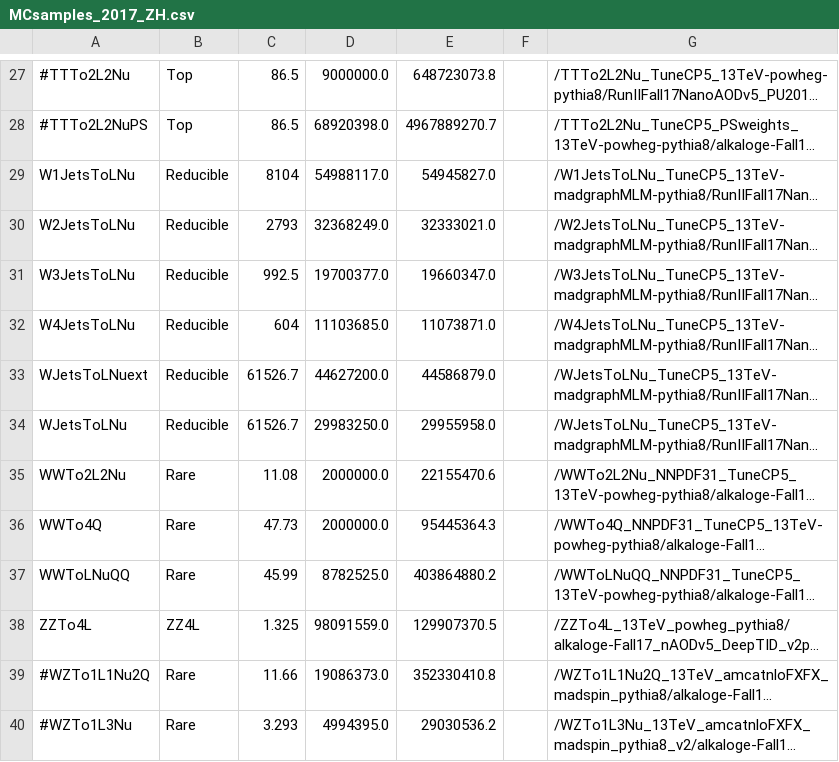
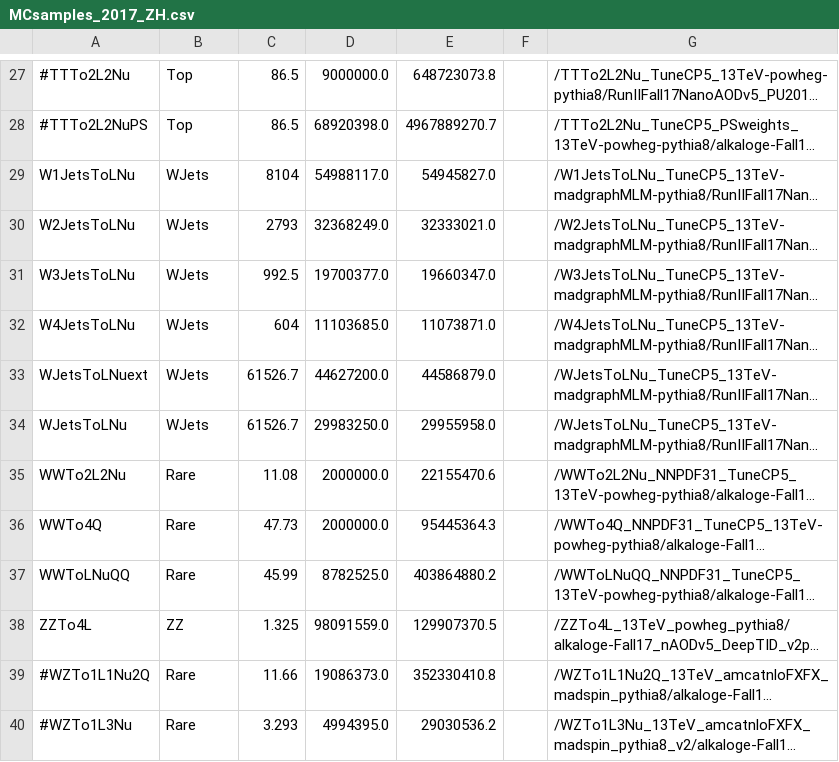
Before and after one commit to princeton-cms-run2/ZH_Run2, a CSV file: plotting/MCsamples_2017_ZH.csv, drawn as a sheet; only a part is shown, gaps mark what is left out; long unchanged cells end in …; the diff names each change by its address in the sheet, - before the commit and + after, or states it on an @@ line.

```diff
--- a/plotting/MCsamples_2017_ZH.csv
+++ b/plotting/MCsamples_2017_ZH.csv
-B29:B34: Reducible
+B29:B34: WJets
-B38: ZZ4L
+B38: ZZ
```
Also changed, not shown: plotting/MCsamples_2016_ZH.csv, plotting/MCsamples_2018_ZH.csv, 3 other files.
